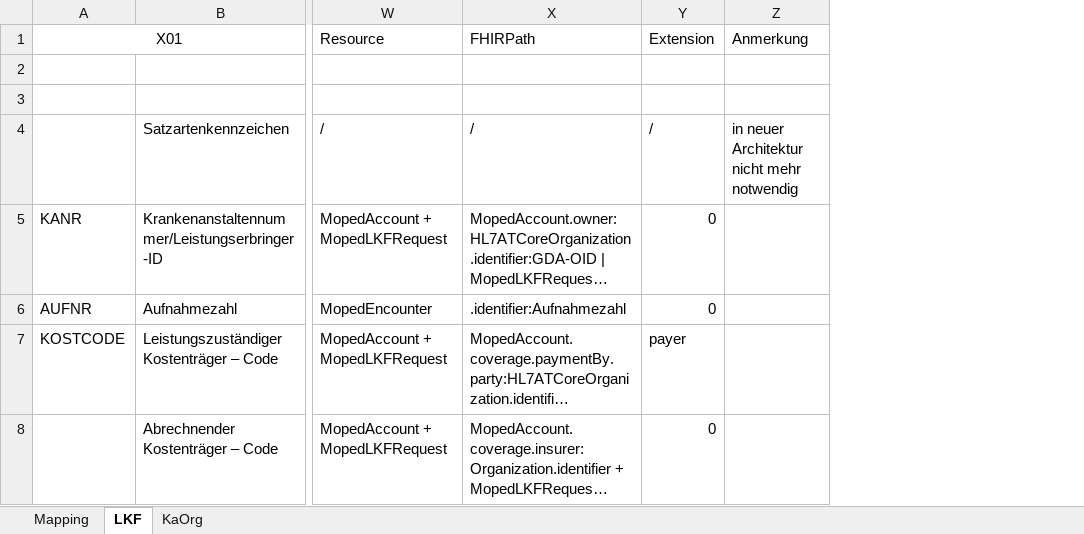
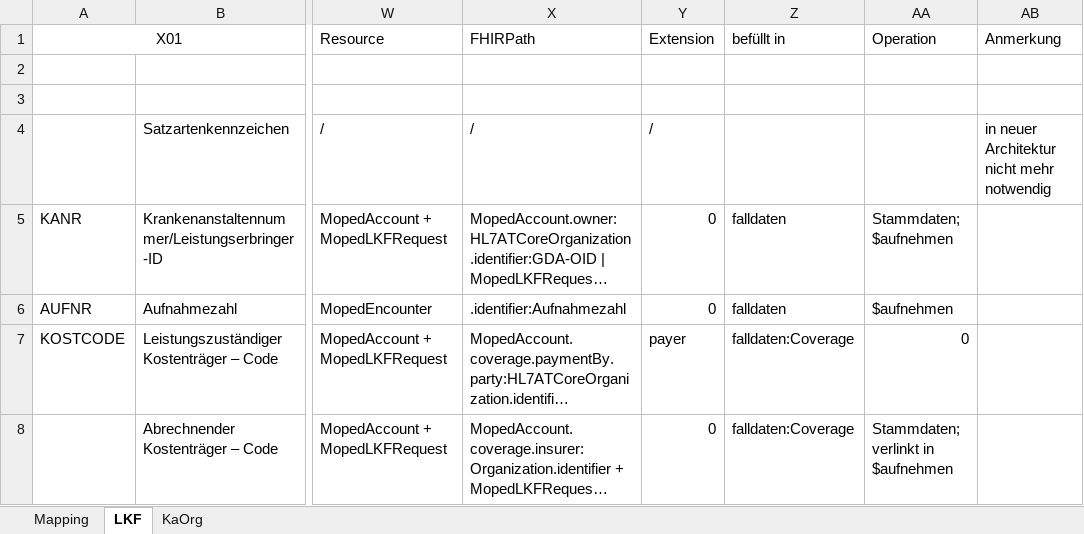
Before and after one commit to HL7Austria/ELGA-MOPED-R5, an Excel workbook: docs/FHIR_Mapping_for_IG.xlsx, sheet LKF, drawn as a sheet; only a part is shown, gaps mark what is left out; long unchanged cells end in …; values as stored, in another font and other column widths than the file's, no borders; the diff covers the shown part only; the diff names each change by its address in the sheet, - before the commit and + after, or states it on an @@ line.

```diff
--- a/docs/FHIR_Mapping_for_IG.xlsx (sheet LKF)
+++ b/docs/FHIR_Mapping_for_IG.xlsx (sheet LKF)
+column Z (befüllt in), rows 5-8: falldaten | falldaten | falldaten:Coverage | falldaten:Coverage
+column AA (Operation), rows 5-8: Stammdaten; $aufnehmen | $aufnehmen | 0 | Stammdaten; verlinkt in $aufnehmen
```
Also changed, not shown: 17 edited cells elsewhere in this sheet, sheet Mapping, sheet KaOrg, hidden cells, 9 other files.
